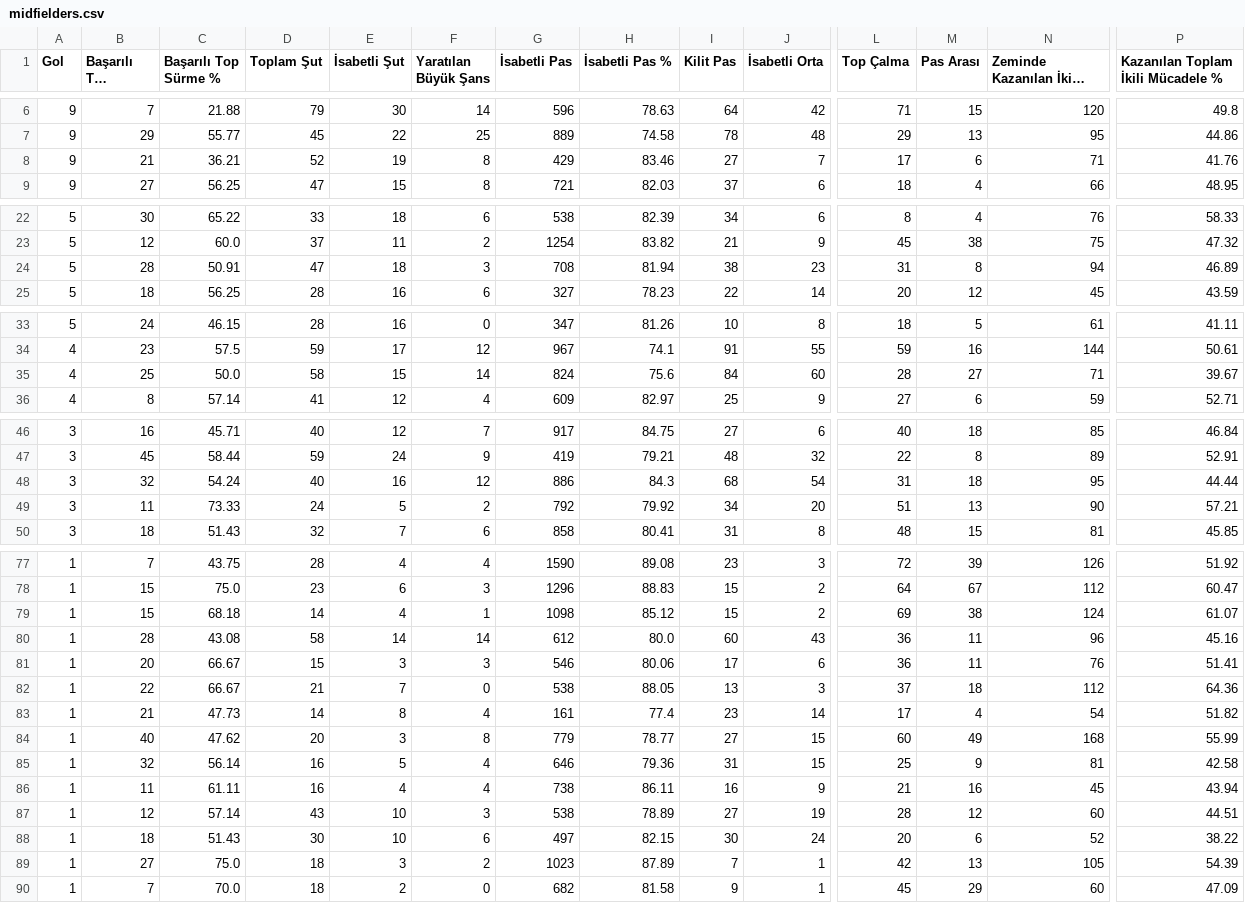
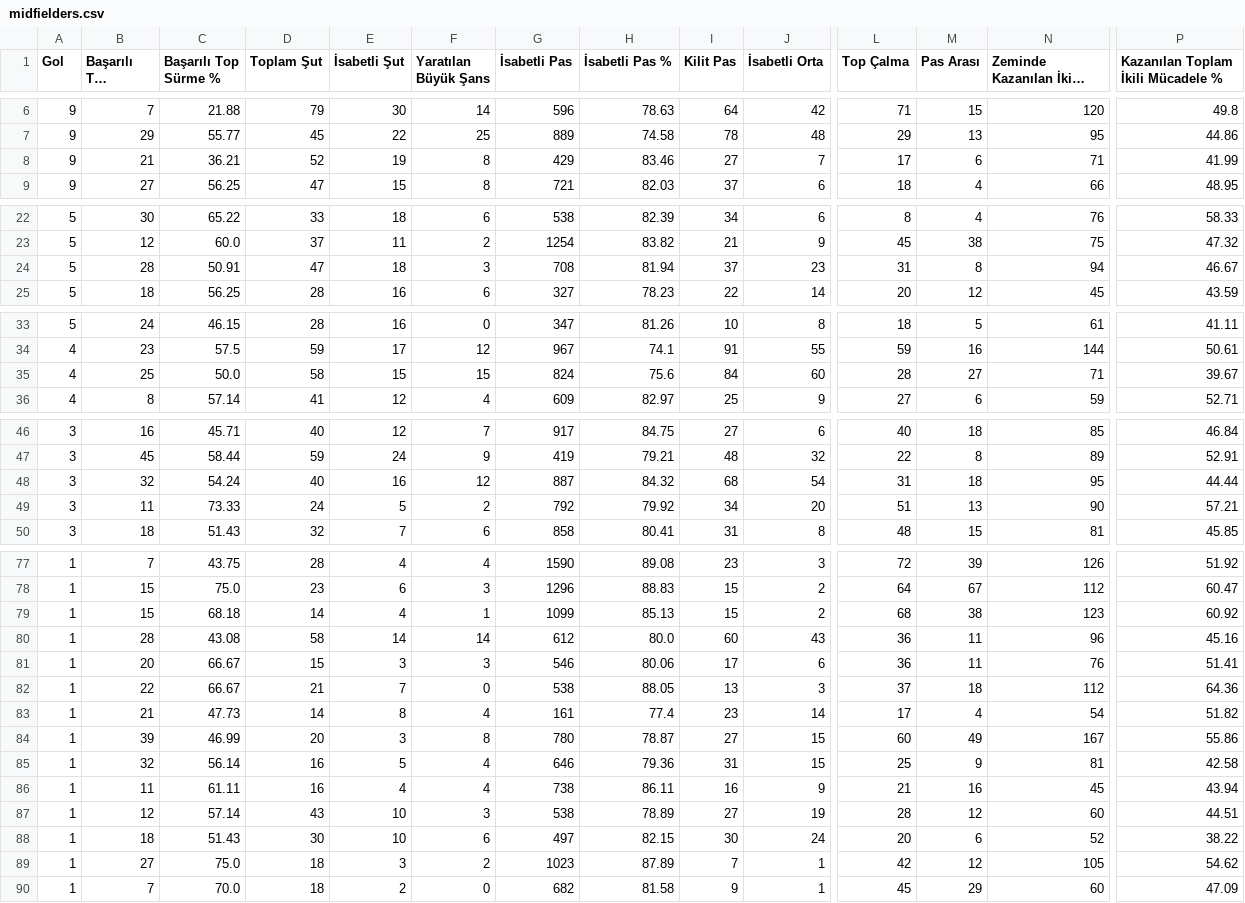
Before and after one commit to scatterradarcsv/csv_scatter_radar_total, a CSV file: midfielders.csv, drawn as a sheet; only a part is shown, gaps mark what is left out; long unchanged cells end in …; the diff names each change by its address in the sheet, - before the commit and + after, or states it on an @@ line.

Commit message:
Updated midfielders.csv

```diff
--- a/midfielders.csv
+++ b/midfielders.csv
-P8: 41.76
+P8: 41.99
-I24 (Kilit Pas): 38
+I24 (Kilit Pas): 37
-P24: 46.89
+P24: 46.67
-F35 (Yaratılan Büyük Şans): 14
+F35 (Yaratılan Büyük Şans): 15
-G48 (İsabetli Pas): 886
+G48 (İsabetli Pas): 887
-H48 (İsabetli Pas %): 84.3
+H48 (İsabetli Pas %): 84.32
-G79 (İsabetli Pas): 1098
+G79 (İsabetli Pas): 1099
-H79 (İsabetli Pas %): 85.12
+H79 (İsabetli Pas %): 85.13
-L79 (Top Çalma): 69
+L79 (Top Çalma): 68
-N79 (Zeminde Kazanılan İkili Mücadele): 124
+N79 (Zeminde Kazanılan İkili Mücadele): 123
-P79: 61.07
+P79: 60.92
-B84 (Başarılı Top Sürme): 40
+B84 (Başarılı Top Sürme): 39
-C84 (Başarılı Top Sürme %): 47.62
+C84 (Başarılı Top Sürme %): 46.99
-G84 (İsabetli Pas): 779
+G84 (İsabetli Pas): 780
-H84 (İsabetli Pas %): 78.77
+H84 (İsabetli Pas %): 78.87
-N84 (Zeminde Kazanılan İkili Mücadele): 168
+N84 (Zeminde Kazanılan İkili Mücadele): 167
-P84: 55.99
+P84: 55.86
-M89 (Pas Arası): 13
+M89 (Pas Arası): 12
-P89: 54.39
+P89: 54.62
```
